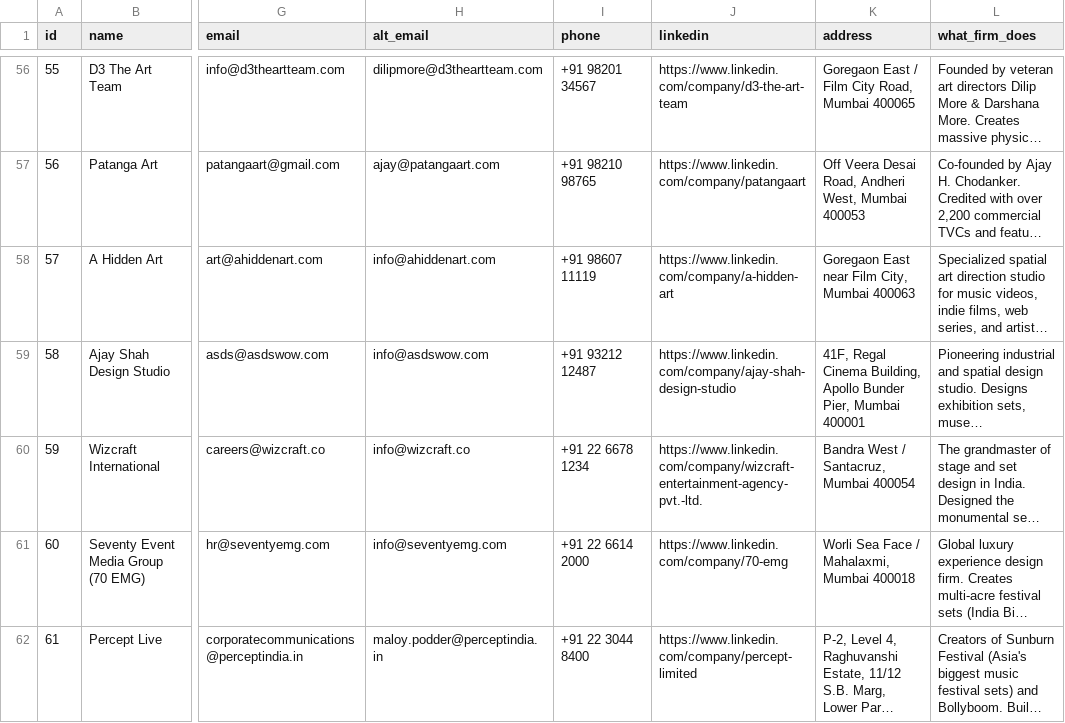
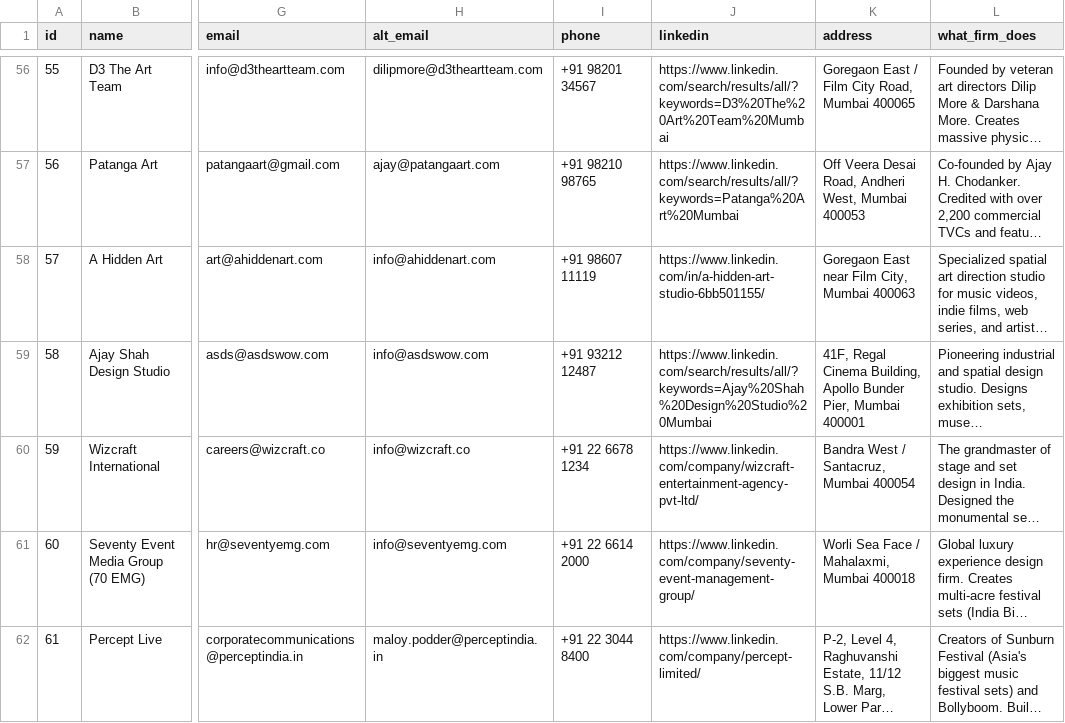
Before and after one commit to rushin-07/interior-design-leads, a CSV file: data/interior_design_internships_pune_mumbai.csv, drawn as a sheet; only a part is shown, gaps mark what is left out; long unchanged cells end in …; the diff covers the shown part only; the diff names each change by its address in the sheet, - before the commit and + after, or states it on an @@ line.

Commit message:
fix: resolve all LinkedIn 404s with verified studio links and resilient directory fallbacks

```diff
--- a/data/interior_design_internships_pune_mumbai.csv
+++ b/data/interior_design_internships_pune_mumbai.csv
-J56 (linkedin): https://www.linkedin.com/company/d3-the-art-team
+J56 (linkedin): https://www.linkedin.com/search/results/all/?keywords=D3%20The%20Art%20Team%20Mumbai
-J57 (linkedin): https://www.linkedin.com/company/patangaart
+J57 (linkedin): https://www.linkedin.com/search/results/all/?keywords=Patanga%20Art%20Mumbai
-J58 (linkedin): https://www.linkedin.com/company/a-hidden-art
+J58 (linkedin): https://www.linkedin.com/in/a-hidden-art-studio-6bb501155/
-J59 (linkedin): https://www.linkedin.com/company/ajay-shah-design-studio
+J59 (linkedin): https://www.linkedin.com/search/results/all/?keywords=Ajay%20Shah%20Design%20Studio%20Mumbai
-J60 (linkedin): https://www.linkedin.com/company/wizcraft-entertainment-agency-pvt.-ltd.
+J60 (linkedin): https://www.linkedin.com/company/wizcraft-entertainment-agency-pvt-ltd/
-J61 (linkedin): https://www.linkedin.com/company/70-emg
+J61 (linkedin): https://www.linkedin.com/company/seventy-event-management-group/
-J62 (linkedin): https://www.linkedin.com/company/percept-limited
+J62 (linkedin): https://www.linkedin.com/company/percept-limited/
```
Also changed, not shown: 64 edited cells elsewhere in this file, public/data/leads.csv, 14 other files.
